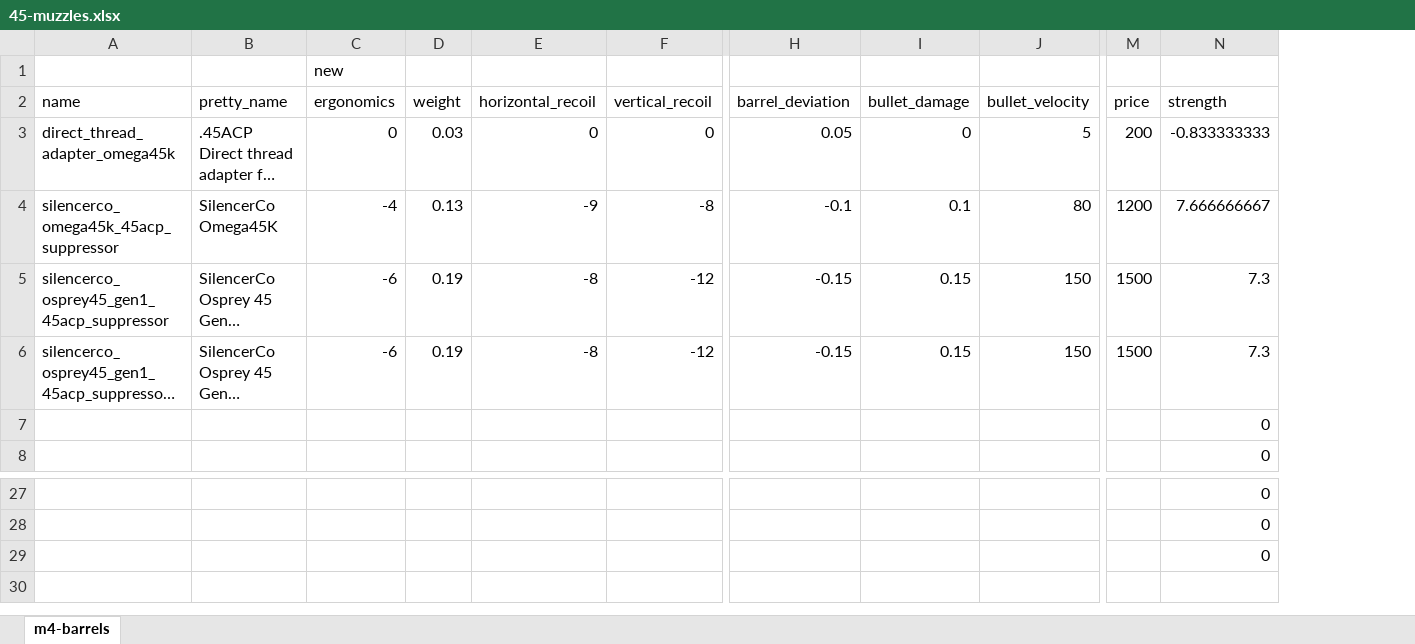
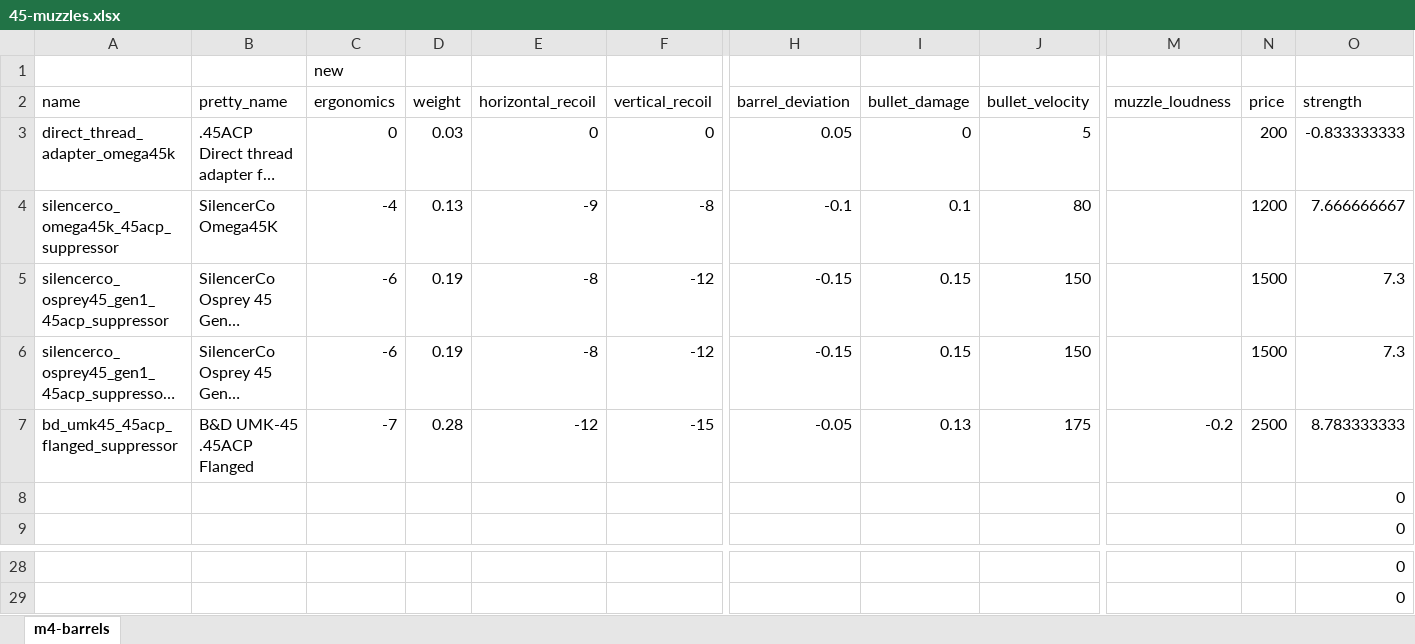
Before and after one commit to recoil-group/deadline-balancing, an Excel workbook: changes/45-muzzles.xlsx, sheet m4-barrels, drawn as a sheet; only a part is shown, gaps mark what is left out; long unchanged cells end in …; values as stored, in another font and other column widths than the file's, no borders; removed rows and columns are numbered as before the commit, all else as after; rows hold the shown columns only; the diff names each change by its address in the sheet, - before the commit and + after, or states it on an @@ line.

Commit message:
it's me, flowery
add b&t ump suppressor stats

```diff
--- a/changes/45-muzzles.xlsx (sheet m4-barrels)
+++ b/changes/45-muzzles.xlsx (sheet m4-barrels)
+column M (muzzle_loudness), empty
+row 7: bd_umk45_45acp_flanged_suppressor | B&D UMK-45 .45ACP Flanged | -7 | 0.28 | -12 | -15 | -0.05 | 0.13 | 175 | -0.2 | 2500 | 8.783333333
-row 29:  |  |  |  |  |  |  |  |  |  | 0
```
Also changed, not shown: formulas that keep their value, 1 other file.
